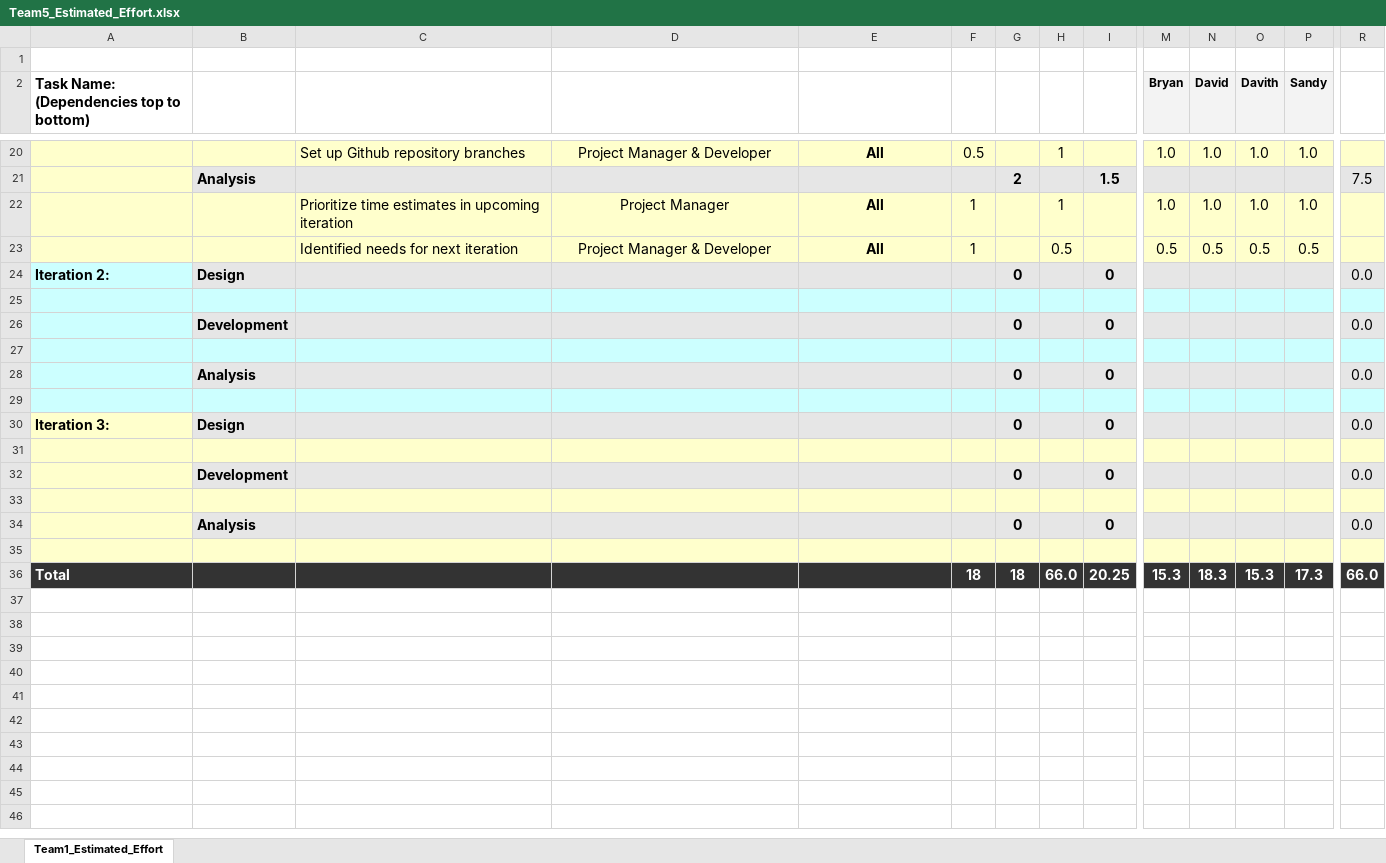
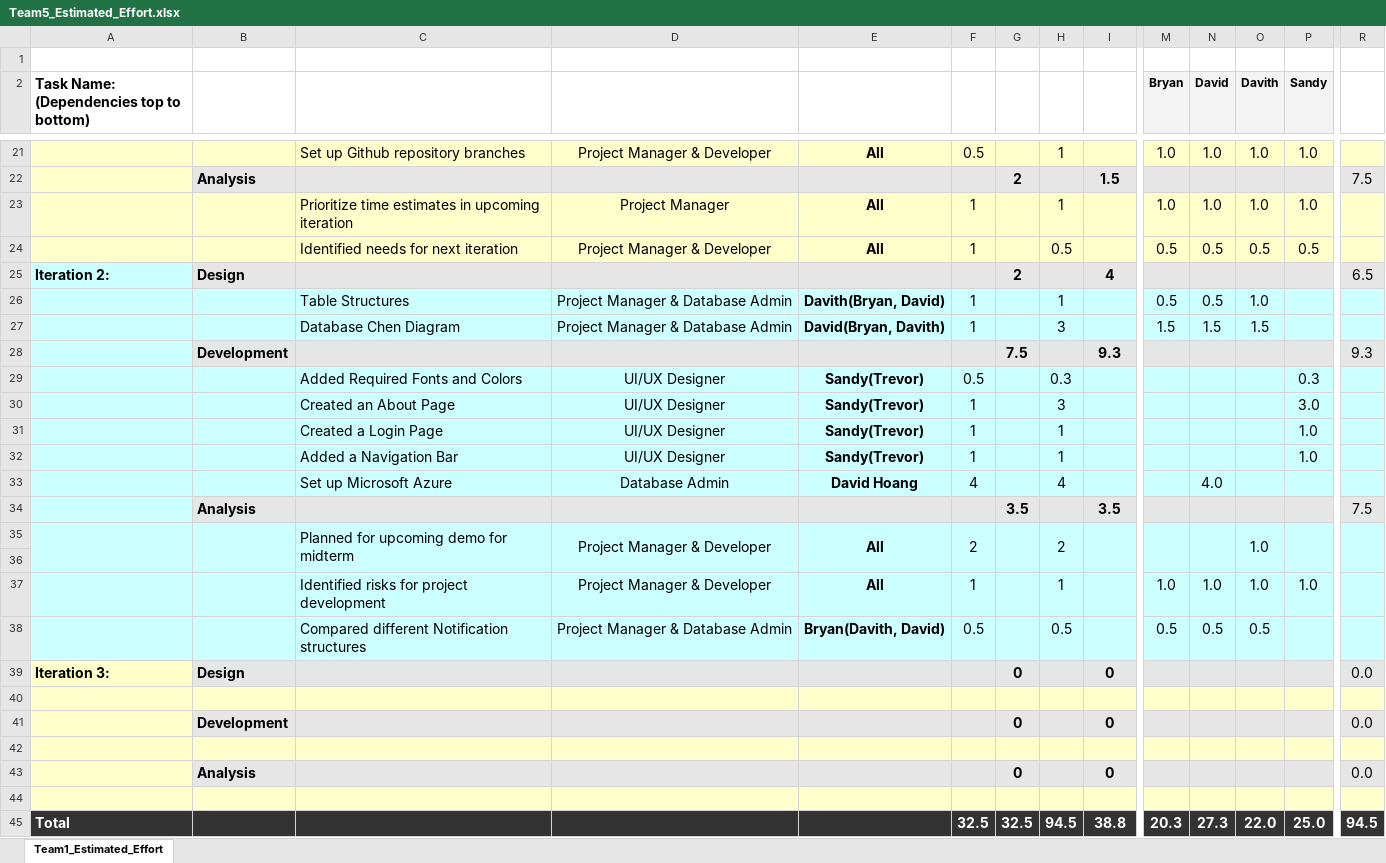
Before and after one commit to daze-dream/BlazorCommerceApp, an Excel workbook: Documentation/Team5_Estimated_Effort.xlsx, sheet Team1_Estimated_Effort, drawn as a sheet; only a part is shown, gaps mark what is left out; values as stored, in another font and other column widths than the file's, no borders; charts and pictures and conditional formats not drawn; removed rows and columns are numbered as before the commit, all else as after; rows hold the shown columns only; the diff covers the shown part only; the diff names each change by its address in the sheet, - before the commit and + after, or states it on an @@ line.

```diff
--- a/Documentation/Team5_Estimated_Effort.xlsx (sheet Team1_Estimated_Effort)
+++ b/Documentation/Team5_Estimated_Effort.xlsx (sheet Team1_Estimated_Effort)
-G25: 0
+G25: 2
-I25: 0
+I25: 4
-R25: 0.0
+R25: 6.5
+row 26:  |  | Table Structures | Project Manager & Database Admin | Davith(Bryan, David) | 1 |  | 1 |  | 0.5 | 0.5 | 1.0
+row 27:  |  | Database Chen Diagram | Project Manager & Database Admin | David(Bryan, Davith) | 1 |  | 3 |  | 1.5 | 1.5 | 1.5
+row 28:  | Development |  |  |  |  | 7.5 |  | 9.3 |  |  |  |  | 9.3
+row 29:  |  | Added Required Fonts and Colors | UI/UX Designer | Sandy(Trevor) | 0.5 |  | 0.3 |  |  |  |  | 0.3
+row 30:  |  | Created an About Page | UI/UX Designer | Sandy(Trevor) | 1 |  | 3 |  |  |  |  | 3.0
+row 31:  |  | Created a Login Page | UI/UX Designer | Sandy(Trevor) | 1 |  | 1 |  |  |  |  | 1.0
+row 32:  |  | Added a Navigation Bar | UI/UX Designer | Sandy(Trevor) | 1 |  | 1 |  |  |  |  | 1.0
+row 33:  |  | Set up Microsoft Azure | Database Admin | David Hoang | 4 |  | 4 |  |  | 4.0
+row 34:  | Analysis |  |  |  |  | 3.5 |  | 3.5 |  |  |  |  | 7.5
+row 35:  |  | Planned for upcoming demo for midterm | Project Manager & Developer | All | 2 |  | 2 |  |  |  | 1.0
-A36:I36 fill: #CCFFFF
+A36:I36 fill: none
-M36:R36 fill: #CCFFFF
+M36:R36 fill: none
-row 26:  | Development |  |  |  |  | 0 |  | 0 |  |  |  |  | 0.0
-row 37: (empty)
+row 37:  |  | Identified risks for project development | Project Manager & Developer | All | 1 |  | 1 |  | 1.0 | 1.0 | 1.0 | 1.0
-row 28:  | Analysis |  |  |  |  | 0 |  | 0 |  |  |  |  | 0.0
-row 38: (empty)
+row 38:  |  | Compared different Notification structures | Project Manager & Database Admin | Bryan(Davith, David) | 0.5 |  | 0.5 |  | 0.5 | 0.5 | 0.5
-row 36: Total |  |  |  |  | 18 | 18 | 66.0 | 20.25 | 15.3 | 18.3 | 15.3 | 17.3 | 66.0
+row 45: Total |  |  |  |  | 32.5 | 32.5 | 94.5 | 38.8 | 20.3 | 27.3 | 22.0 | 25.0 | 94.5
```
Also changed, not shown: 3 added rows, 2 removed rows and cell formats elsewhere in this sheet, formulas that keep their value.
